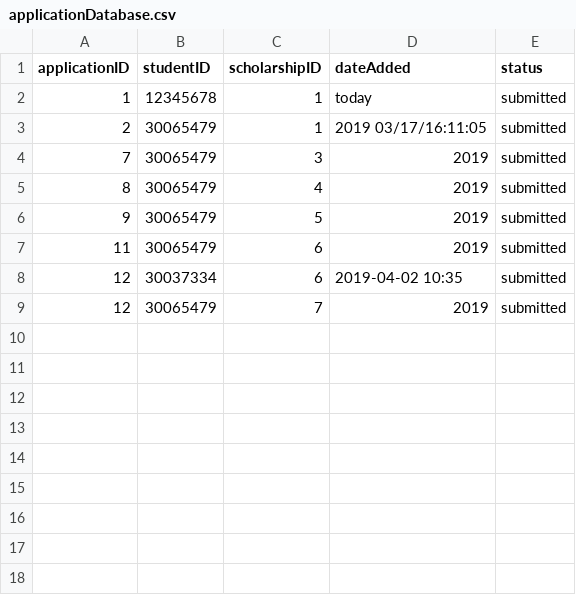
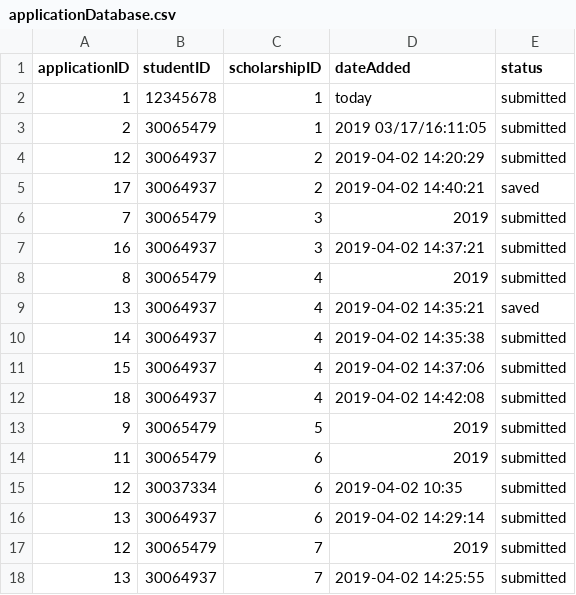
Before and after one commit to mariellanalepa/Scholarship-System, a CSV file: res/applicationDatabase.csv, drawn as a sheet.

Commit message:
Added submit application button to application history page

```diff
--- a/res/applicationDatabase.csv
+++ b/res/applicationDatabase.csv
@@ -3,4 +3,11 @@ applicationID,studentID,scholarshipID,dateAdded,status
 2,30065479,1,2019 03/17/16:11:05,submitted
+12,30064937,2,2019-04-02 14:20:29,submitted
+17,30064937,2,2019-04-02 14:40:21,saved
 7,30065479,3,2019,submitted
+16,30064937,3,2019-04-02 14:37:21,submitted
 8,30065479,4,2019,submitted
+13,30064937,4,2019-04-02 14:35:21,saved
+14,30064937,4,2019-04-02 14:35:38,submitted
+15,30064937,4,2019-04-02 14:37:06,submitted
+18,30064937,4,2019-04-02 14:42:08,submitted
 9,30065479,5,2019,submitted
@@ -8,2 +15,4 @@ applicationID,studentID,scholarshipID,dateAdded,status
 12,30037334,6,2019-04-02 10:35,submitted
+13,30064937,6,2019-04-02 14:29:14,submitted
 12,30065479,7,2019,submitted
+13,30064937,7,2019-04-02 14:25:55,submitted
```
Also changed, not shown: res/offerDatabase.csv, res/scholarshipDatabase.csv, 3 other files.
